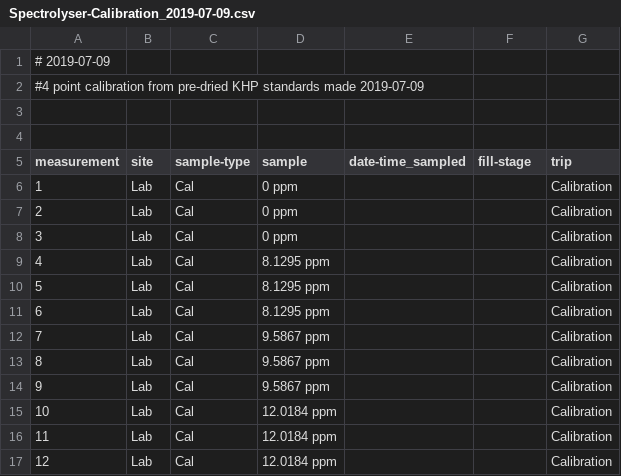
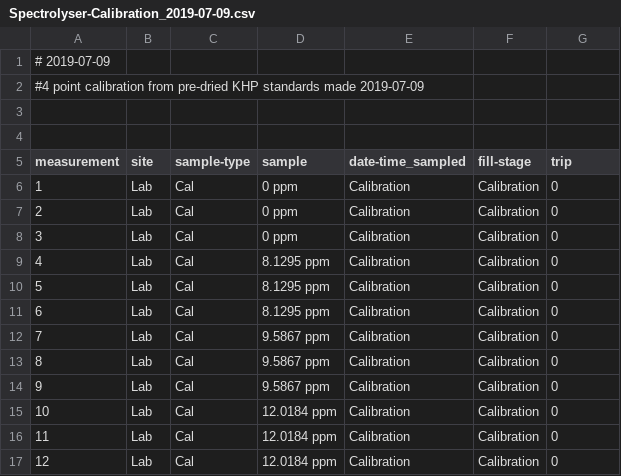
Before and after one commit to HJMcSorley/UBC_MSc_thesis, a CSV file: R-inputs_UBC-forWater-MSc_HMc/spectrolyser/samples_scan/Spectrolyser-Calibration_2019-07-09.csv, drawn as a sheet.

Commit message:
spectrolyser results and ID - in

```diff
--- a/R-inputs_UBC-forWater-MSc_HMc/spectrolyser/samples_scan/Spectrolyser-Calibration_2019-07-09.csv
+++ b/R-inputs_UBC-forWater-MSc_HMc/spectrolyser/samples_scan/Spectrolyser-Calibration_2019-07-09.csv
@@ -5,13 +5,13 @@
 measurement,site,sample-type,sample,date-time_sampled,fill-stage,trip
-1,Lab,Cal,0 ppm,,,Calibration
-2,Lab,Cal,0 ppm,,,Calibration
-3,Lab,Cal,0 ppm,,,Calibration
-4,Lab,Cal,8.1295 ppm,,,Calibration
-5,Lab,Cal,8.1295 ppm,,,Calibration
-6,Lab,Cal,8.1295 ppm,,,Calibration
-7,Lab,Cal,9.5867 ppm,,,Calibration
-8,Lab,Cal,9.5867 ppm,,,Calibration
-9,Lab,Cal,9.5867 ppm,,,Calibration
-10,Lab,Cal,12.0184 ppm,,,Calibration
-11,Lab,Cal,12.0184 ppm,,,Calibration
-12,Lab,Cal,12.0184 ppm,,,Calibration
+1,Lab,Cal,0 ppm,Calibration,Calibration,0
+2,Lab,Cal,0 ppm,Calibration,Calibration,0
+3,Lab,Cal,0 ppm,Calibration,Calibration,0
+4,Lab,Cal,8.1295 ppm,Calibration,Calibration,0
+5,Lab,Cal,8.1295 ppm,Calibration,Calibration,0
+6,Lab,Cal,8.1295 ppm,Calibration,Calibration,0
+7,Lab,Cal,9.5867 ppm,Calibration,Calibration,0
+8,Lab,Cal,9.5867 ppm,Calibration,Calibration,0
+9,Lab,Cal,9.5867 ppm,Calibration,Calibration,0
+10,Lab,Cal,12.0184 ppm,Calibration,Calibration,0
+11,Lab,Cal,12.0184 ppm,Calibration,Calibration,0
+12,Lab,Cal,12.0184 ppm,Calibration,Calibration,0
```
Also changed, not shown: R-inputs_UBC-forWater-MSc_HMc/spectrolyser/samples_scan/Spectrolyser-samples_Lakes.csv, R-inputs_UBC-forWater-MSc_HMc/spectrolyser/samples_scan/Spectrolyser-samples_Trip7.csv, 20 other files.
